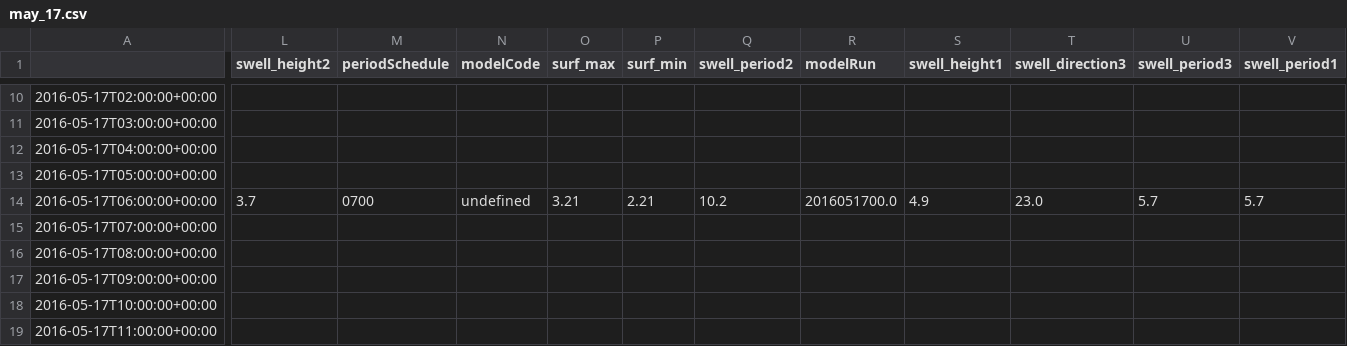
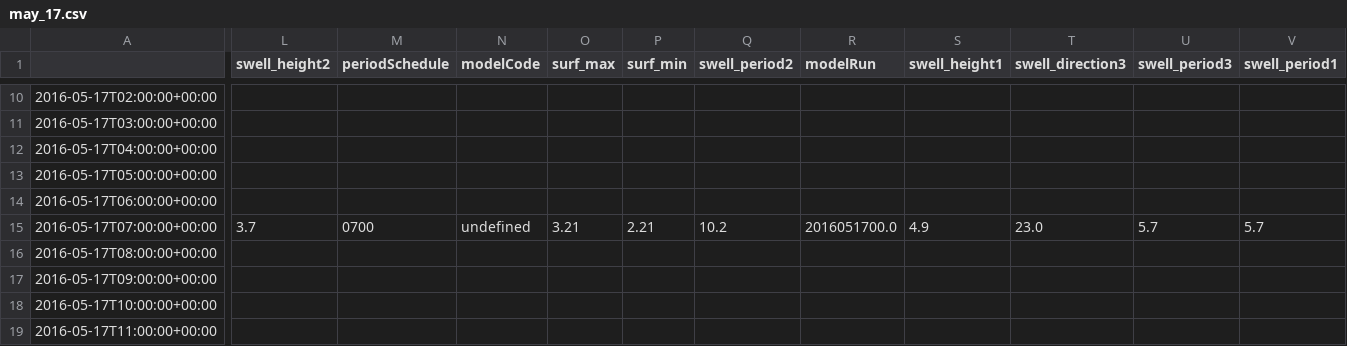
Before and after one commit to felix-last/wave-forecast, a CSV file: may_17.csv, drawn as a sheet; only a part is shown, gaps mark what is left out; the diff covers the shown part only; the diff names each change by its address in the sheet, - before the commit and + after, or states it on an @@ line.

```diff
--- a/may_17.csv
+++ b/may_17.csv
-L14 (swell_height2): 3.7
+L14 (swell_height2): (empty)
-M14 (periodSchedule): 0700
+M14 (periodSchedule): (empty)
-N14 (modelCode): undefined
+N14 (modelCode): (empty)
-O14 (surf_max): 3.21
+O14 (surf_max): (empty)
-P14 (surf_min): 2.21
+P14 (surf_min): (empty)
-Q14 (swell_period2): 10.2
+Q14 (swell_period2): (empty)
-R14 (modelRun): 2016051700.0
+R14 (modelRun): (empty)
-S14 (swell_height1): 4.9
+S14 (swell_height1): (empty)
-T14 (swell_direction3): 23.0
+T14 (swell_direction3): (empty)
-U14 (swell_period3): 5.7
+U14 (swell_period3): (empty)
-V14 (swell_period1): 5.7
+V14 (swell_period1): (empty)
-L15 (swell_height2): (empty)
+L15 (swell_height2): 3.7
-M15 (periodSchedule): (empty)
+M15 (periodSchedule): 0700
-N15 (modelCode): (empty)
+N15 (modelCode): undefined
-O15 (surf_max): (empty)
+O15 (surf_max): 3.21
-P15 (surf_min): (empty)
+P15 (surf_min): 2.21
-Q15 (swell_period2): (empty)
+Q15 (swell_period2): 10.2
-R15 (modelRun): (empty)
+R15 (modelRun): 2016051700.0
-S15 (swell_height1): (empty)
+S15 (swell_height1): 4.9
-T15 (swell_direction3): (empty)
+T15 (swell_direction3): 23.0
-U15 (swell_period3): (empty)
+U15 (swell_period3): 5.7
-V15 (swell_period1): (empty)
+V15 (swell_period1): 5.7
```
Also changed, not shown: 1 removed row and 68 edited cells elsewhere in this file, may_15.csv, may_16.csv.
